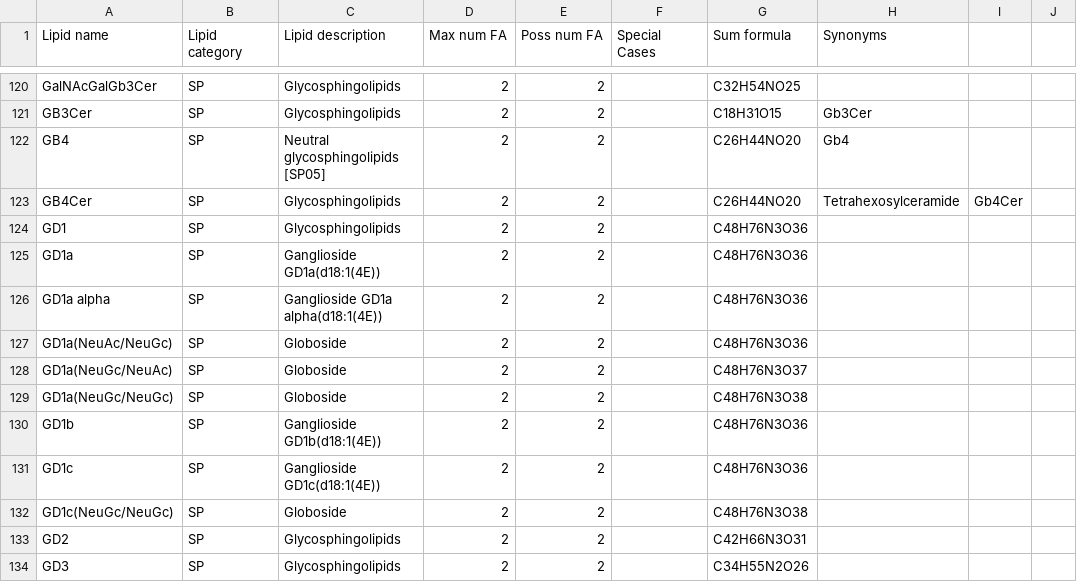
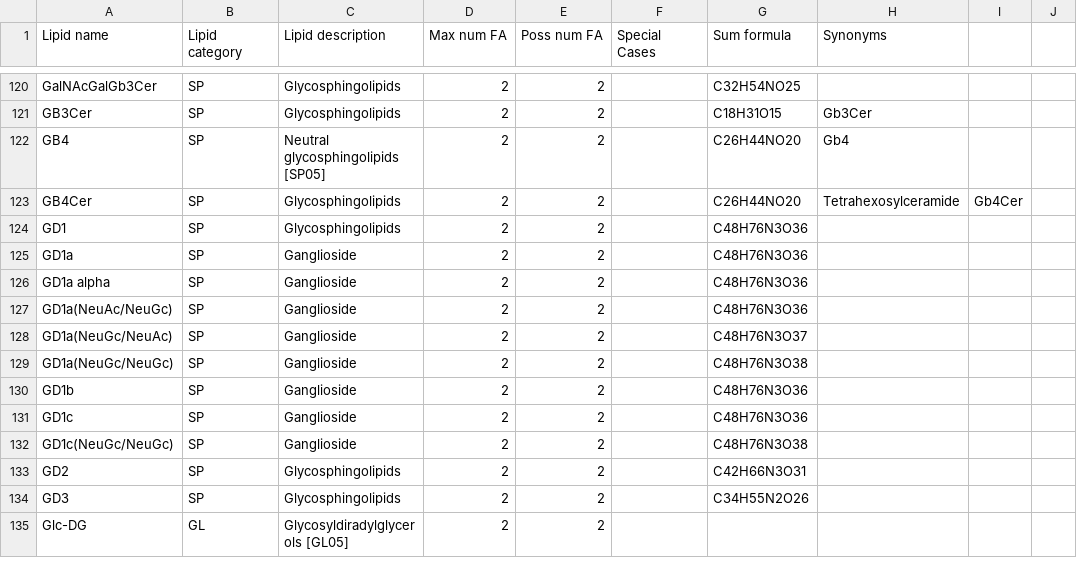
Before and after one commit to lifs-tools/goslin, a CSV file: lipid-list.csv, drawn as a sheet; only a part is shown, gaps mark what is left out; the shorter side is filled out with more unchanged rows; the diff covers the shown part only; the diff names each change by its address in the sheet, - before the commit and + after, or states it on an @@ line.

Commit message:
small update on lipid list

```diff
--- a/lipid-list.csv
+++ b/lipid-list.csv
-C125 (Lipid description): Ganglioside GD1a(d18:1(4E))
+C125 (Lipid description): Ganglioside
-C126 (Lipid description): Ganglioside GD1a alpha(d18:1(4E))
+C126 (Lipid description): Ganglioside
-C127:C129 (Lipid description): Globoside
+C127:C129 (Lipid description): Ganglioside
-C130 (Lipid description): Ganglioside GD1b(d18:1(4E))
+C130 (Lipid description): Ganglioside
-C131 (Lipid description): Ganglioside GD1c(d18:1(4E))
+C131 (Lipid description): Ganglioside
-C132 (Lipid description): Globoside
+C132 (Lipid description): Ganglioside
```
Also changed, not shown: 14 edited cells elsewhere in this file.
